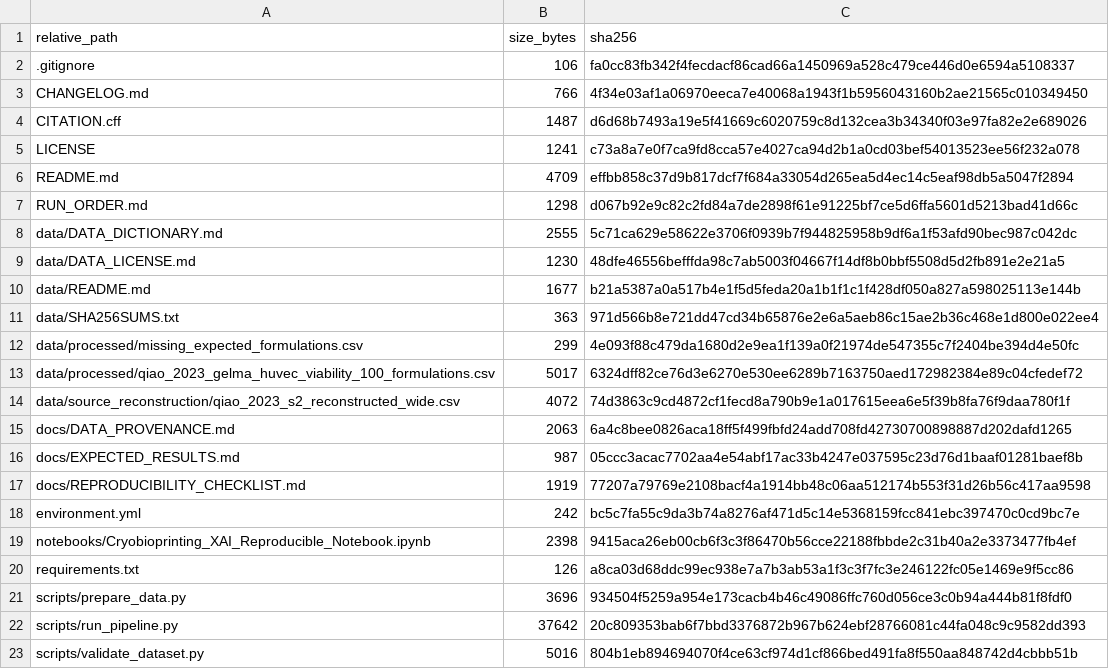
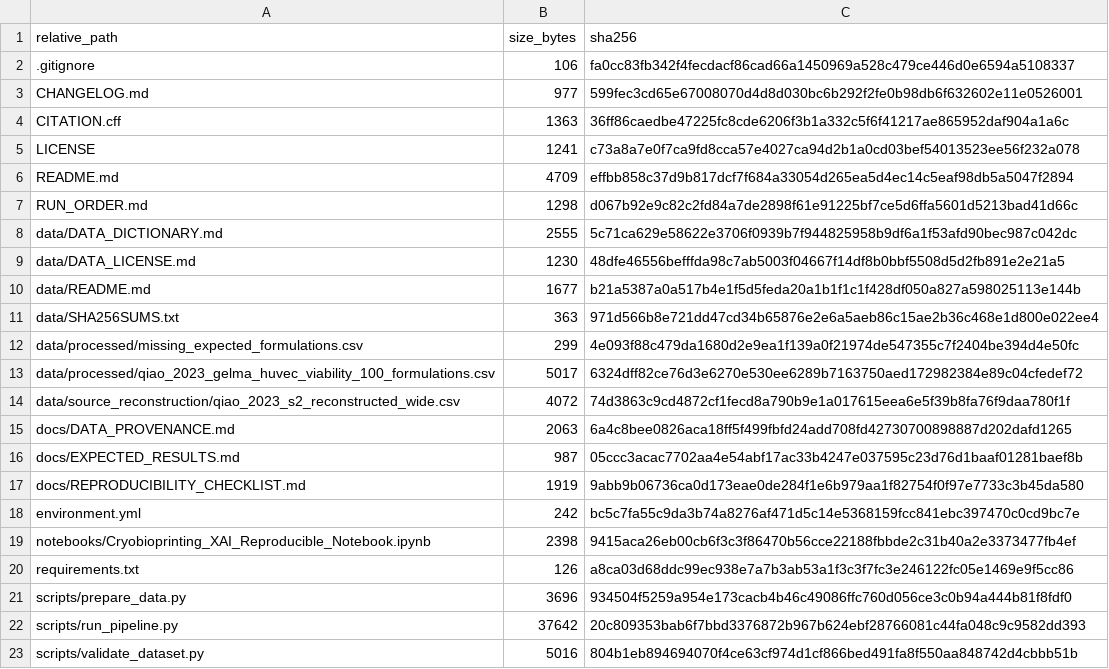
Before and after one commit to mahdi-arabinour/gelma-cryobioprinting-xai-design-rules, a CSV file: MANIFEST.csv, drawn as a sheet.

Commit message:
Update manifest checksums for v1.0.1

```diff
--- a/MANIFEST.csv
+++ b/MANIFEST.csv
@@ -2,4 +2,4 @@ relative_path,size_bytes,sha256
 .gitignore,106,fa0cc83fb342f4fecdacf86cad66a1450969a528c479ce446d0e6594a5108337
-CHANGELOG.md,766,4f34e03af1a06970eeca7e40068a1943f1b5956043160b2ae21565c010349450
-CITATION.cff,1487,d6d68b7493a19e5f41669c6020759c8d132cea3b34340f03e97fa82e2e689026
+CHANGELOG.md,977,599fec3cd65e67008070d4d8d030bc6b292f2fe0b98db6f632602e11e0526001
+CITATION.cff,1363,36ff86caedbe47225fc8cde6206f3b1a332c5f6f41217ae865952daf904a1a6c
 LICENSE,1241,c73a8a7e0f7ca9fd8cca57e4027ca94d2b1a0cd03bef54013523ee56f232a078
@@ -16,3 +16,3 @@ docs/DATA_PROVENANCE.md,2063,6a4c8bee0826aca18ff5f499fbfd24add708fd4273070089888
 docs/EXPECTED_RESULTS.md,987,05ccc3acac7702aa4e54abf17ac33b4247e037595c23d76d1baaf01281baef8b
-docs/REPRODUCIBILITY_CHECKLIST.md,1919,77207a79769e2108bacf4a1914bb48c06aa512174b553f31d26b56c417aa9598
+docs/REPRODUCIBILITY_CHECKLIST.md,1919,9abb9b06736ca0d173eae0de284f1e6b979aa1f82754f0f97e7733c3b45da580
 environment.yml,242,bc5c7fa55c9da3b74a8276af471d5c14e5368159fcc841ebc397470c0cd9bc7e
```
